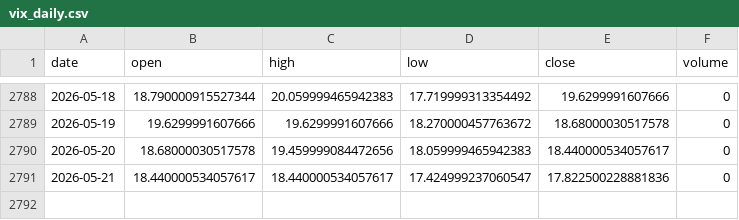
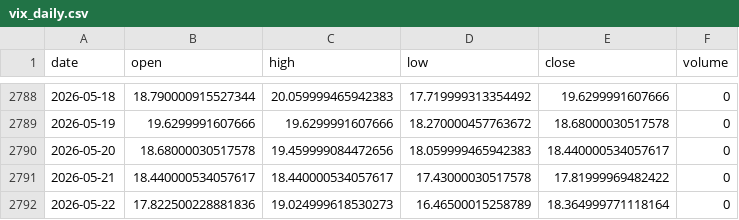
Before and after one commit to pravindev666/David-V2, a CSV file: data/vix_daily.csv, drawn as a sheet; only a part is shown, gaps mark what is left out.

Commit message:
Auto-sync: Market data update 2026-05-22 06:41

```diff
--- a/data/vix_daily.csv
+++ b/data/vix_daily.csv
@@ -2790,2 +2790,3 @@ date,open,high,low,close,volume
 2026-05-20,18.68000030517578,19.459999084472656,18.059999465942383,18.440000534057617,0
-2026-05-21,18.440000534057617,18.440000534057617,17.424999237060547,17.822500228881836,0
+2026-05-21,18.440000534057617,18.440000534057617,17.43000030517578,17.81999969482422,0
+2026-05-22,17.822500228881836,19.024999618530273,16.46500015258789,18.364999771118164,0
```
Also changed, not shown: data/nifty_daily.csv.
